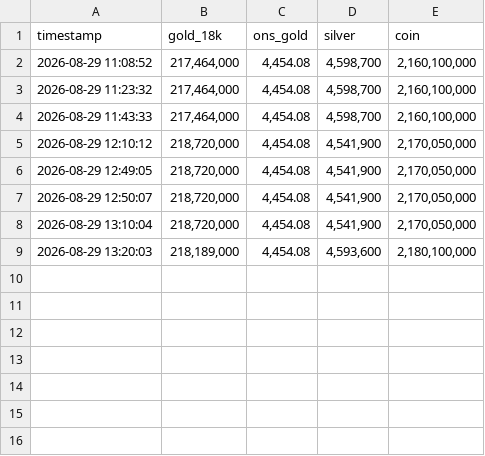
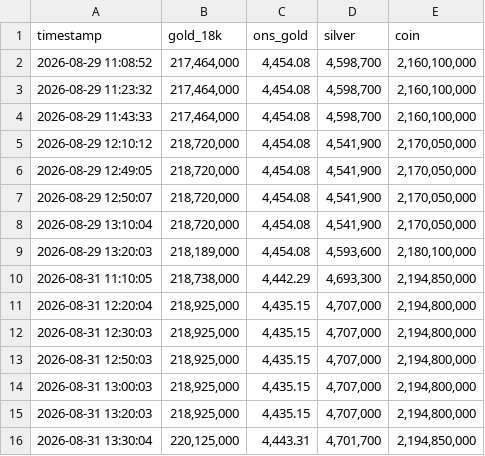
Before and after one commit to hanahaghani/web-scrapy-stock-price, a CSV file: data/raw/price.csv, drawn as a sheet.

```diff
--- a/data/raw/price.csv
+++ b/data/raw/price.csv
@@ -9 +9,8 @@ timestamp,gold_18k,ons_gold,silver,coin
 2026-08-29  13:20:03,"218,189,000","4,454.08","4,593,600","2,180,100,000"
+2026-08-31  11:10:05,"218,738,000","4,442.29","4,693,300","2,194,850,000"
+2026-08-31  12:20:04,"218,925,000","4,435.15","4,707,000","2,194,800,000"
+2026-08-31  12:30:03,"218,925,000","4,435.15","4,707,000","2,194,800,000"
+2026-08-31  12:50:03,"218,925,000","4,435.15","4,707,000","2,194,800,000"
+2026-08-31  13:00:03,"218,925,000","4,435.15","4,707,000","2,194,800,000"
+2026-08-31  13:20:03,"218,925,000","4,435.15","4,707,000","2,194,800,000"
+2026-08-31  13:30:04,"220,125,000","4,443.31","4,701,700","2,194,850,000"
```
Also changed, not shown: data/processed/price-final.csv, 1 other file.
